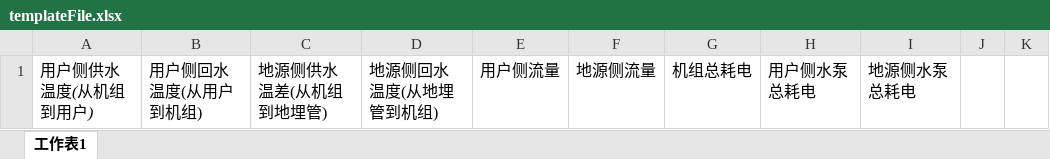
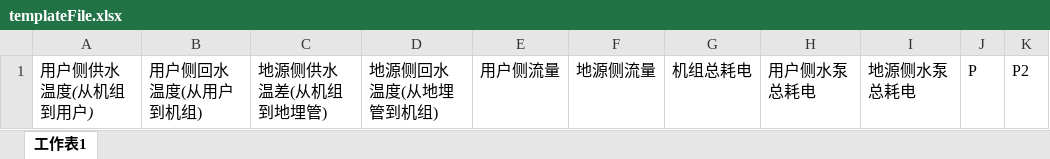
Before and after one commit to Blacksheepi/qiansister, an Excel workbook: file/templateFile.xlsx, sheet 工作表1, drawn as a sheet; values as stored, in another font and other column widths than the file's, no borders; the diff names each change by its address in the sheet, - before the commit and + after, or states it on an @@ line.

```diff
--- a/file/templateFile.xlsx (sheet 工作表1)
+++ b/file/templateFile.xlsx (sheet 工作表1)
-J1: (empty)
+J1: P
-K1: (empty)
+K1: P2
```
Also changed, not shown: 4 other files.
